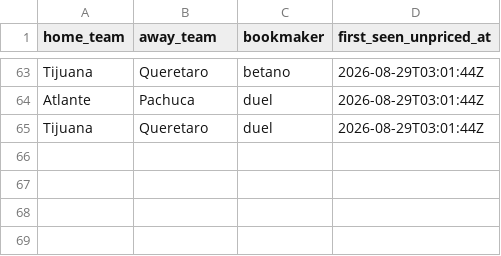
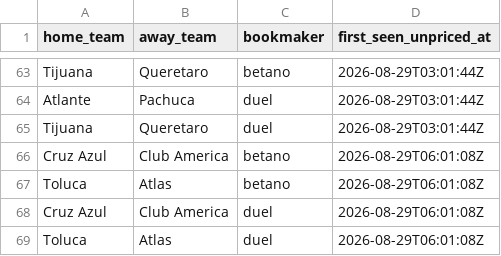
Before and after one commit to jiajun-builds/ligamxterminal, a CSV file: data/MEX_capture_watch.csv, drawn as a sheet; only a part is shown, gaps mark what is left out; the diff names each change by its address in the sheet, - before the commit and + after, or states it on an @@ line.

```diff
--- a/data/MEX_capture_watch.csv
+++ b/data/MEX_capture_watch.csv
+row 66: Cruz Azul | Club America | betano | 2026-08-29T06:01:08Z
+row 67: Toluca | Atlas | betano | 2026-08-29T06:01:08Z
+row 68: Cruz Azul | Club America | duel | 2026-08-29T06:01:08Z
+row 69: Toluca | Atlas | duel | 2026-08-29T06:01:08Z
```
